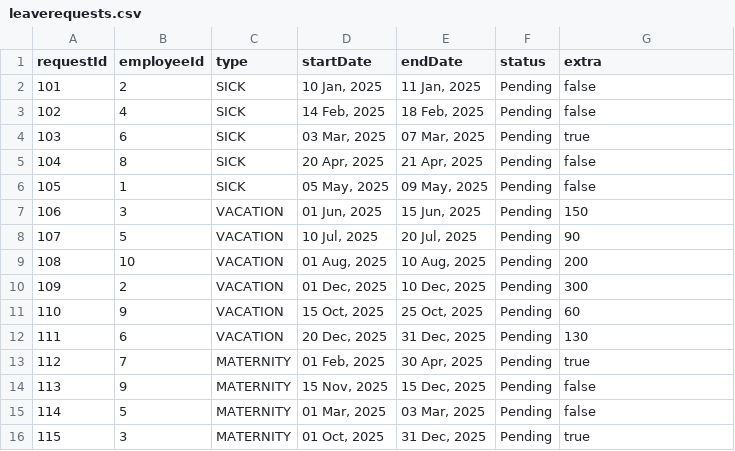
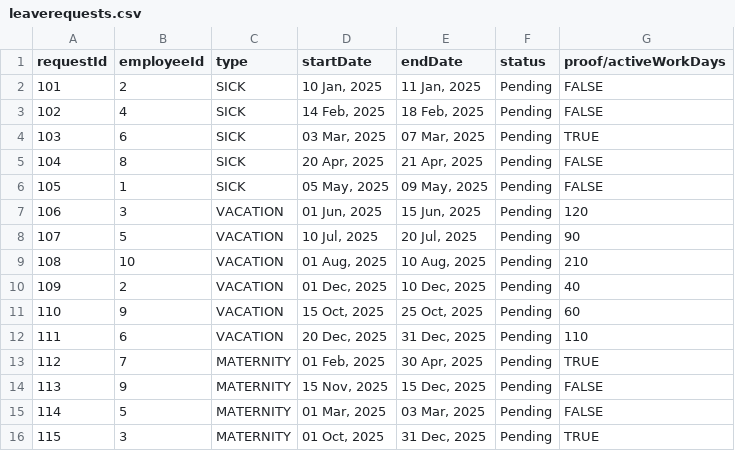
Before and after one commit to kamran-shah-dev/Java_Developer, a CSV file: src/oop/projects/EmployeeLeaveManagement/files/leaverequests.csv, drawn as a sheet.

Commit message:
Modify data in leaverequests.csv

```diff
--- a/src/oop/projects/EmployeeLeaveManagement/files/leaverequests.csv
+++ b/src/oop/projects/EmployeeLeaveManagement/files/leaverequests.csv
@@ -1,16 +1,16 @@
-requestId,employeeId,type,startDate,endDate,status,extra
-101,2,SICK,"10 Jan, 2025","11 Jan, 2025",Pending,false
-102,4,SICK,"14 Feb, 2025","18 Feb, 2025",Pending,false
-103,6,SICK,"03 Mar, 2025","07 Mar, 2025",Pending,true
-104,8,SICK,"20 Apr, 2025","21 Apr, 2025",Pending,false
-105,1,SICK,"05 May, 2025","09 May, 2025",Pending,false
-106,3,VACATION,"01 Jun, 2025","15 Jun, 2025",Pending,150
+requestId,employeeId,type,startDate,endDate,status,proof/activeWorkDays
+101,2,SICK,"10 Jan, 2025","11 Jan, 2025",Pending,FALSE
+102,4,SICK,"14 Feb, 2025","18 Feb, 2025",Pending,FALSE
+103,6,SICK,"03 Mar, 2025","07 Mar, 2025",Pending,TRUE
+104,8,SICK,"20 Apr, 2025","21 Apr, 2025",Pending,FALSE
+105,1,SICK,"05 May, 2025","09 May, 2025",Pending,FALSE
+106,3,VACATION,"01 Jun, 2025","15 Jun, 2025",Pending,120
 107,5,VACATION,"10 Jul, 2025","20 Jul, 2025",Pending,90
-108,10,VACATION,"01 Aug, 2025","10 Aug, 2025",Pending,200
-109,2,VACATION,"01 Dec, 2025","10 Dec, 2025",Pending,300
+108,10,VACATION,"01 Aug, 2025","10 Aug, 2025",Pending,210
+109,2,VACATION,"01 Dec, 2025","10 Dec, 2025",Pending,40
 110,9,VACATION,"15 Oct, 2025","25 Oct, 2025",Pending,60
-111,6,VACATION,"20 Dec, 2025","31 Dec, 2025",Pending,130
-112,7,MATERNITY,"01 Feb, 2025","30 Apr, 2025",Pending,true
-113,9,MATERNITY,"15 Nov, 2025","15 Dec, 2025",Pending,false
-114,5,MATERNITY,"01 Mar, 2025","03 Mar, 2025",Pending,false
-115,3,MATERNITY,"01 Oct, 2025","31 Dec, 2025",Pending,true
+111,6,VACATION,"20 Dec, 2025","31 Dec, 2025",Pending,110
+112,7,MATERNITY,"01 Feb, 2025","30 Apr, 2025",Pending,TRUE
+113,9,MATERNITY,"15 Nov, 2025","15 Dec, 2025",Pending,FALSE
+114,5,MATERNITY,"01 Mar, 2025","03 Mar, 2025",Pending,FALSE
+115,3,MATERNITY,"01 Oct, 2025","31 Dec, 2025",Pending,TRUE
```
